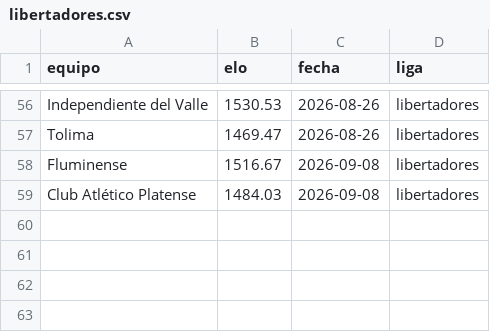
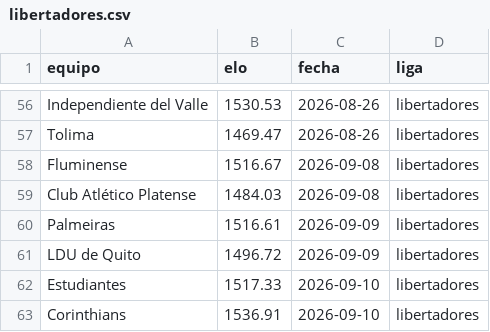
Before and after one commit to MauCarVaz1995/LigaMX, a CSV file: data/processed/elos_ligas/libertadores.csv, drawn as a sheet; only a part is shown, gaps mark what is left out; the diff names each change by its address in the sheet, - before the commit and + after, or states it on an @@ line.

```diff
--- a/data/processed/elos_ligas/libertadores.csv
+++ b/data/processed/elos_ligas/libertadores.csv
+row 60: Palmeiras | 1516.61 | 2026-09-09 | libertadores
+row 61: LDU de Quito | 1496.72 | 2026-09-09 | libertadores
+row 62: Estudiantes | 1517.33 | 2026-09-10 | libertadores
+row 63: Corinthians | 1536.91 | 2026-09-10 | libertadores
```
Also changed, not shown: data/processed/predicciones_log.csv, 17 other files.
